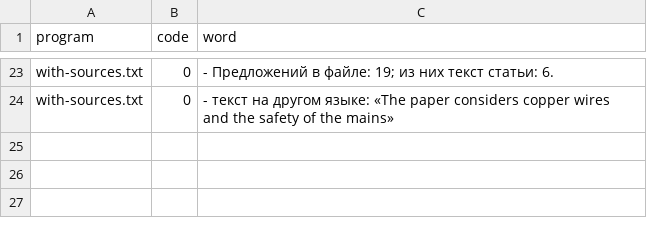
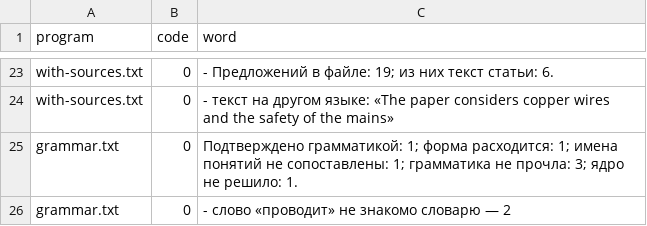
Before and after one commit to digitable-lol/flang, a TSV file: flang/proof/probes/argue-article/expected.tsv, drawn as a sheet; only a part is shown, gaps mark what is left out.

```diff
--- a/flang/proof/probes/argue-article/expected.tsv
+++ b/flang/proof/probes/argue-article/expected.tsv
@@ -24 +24,3 @@ with-sources.txt	0	- Предложений в файле: 19; из них те
 with-sources.txt	0	- текст на другом языке: «The paper considers copper wires and the safety of the mains»
+grammar.txt	0	Подтверждено грамматикой: 1; форма расходится: 1; имена понятий не сопоставлены: 1; грамматика не прочла: 3; ядро не решило: 1.
+grammar.txt	0	  - слово «проводит» не знакомо словарю — 2
```
Also changed, not shown: 6 other files.
